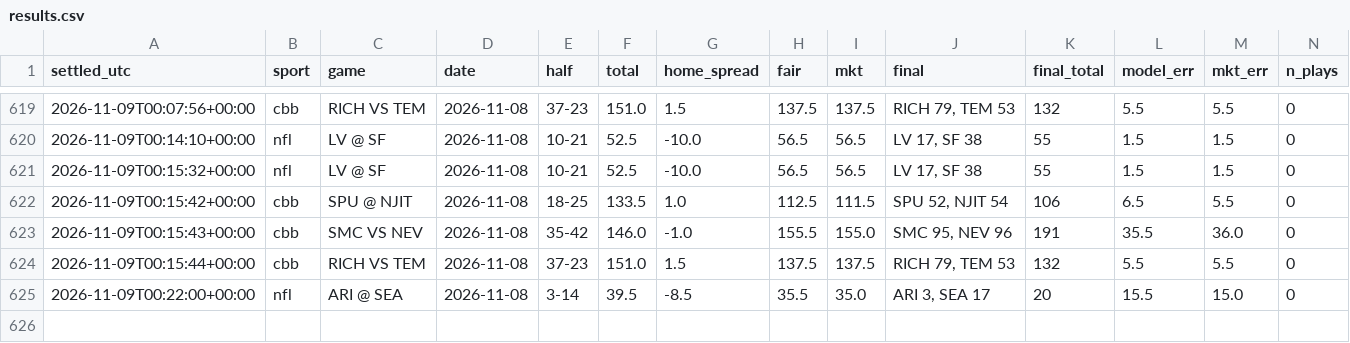
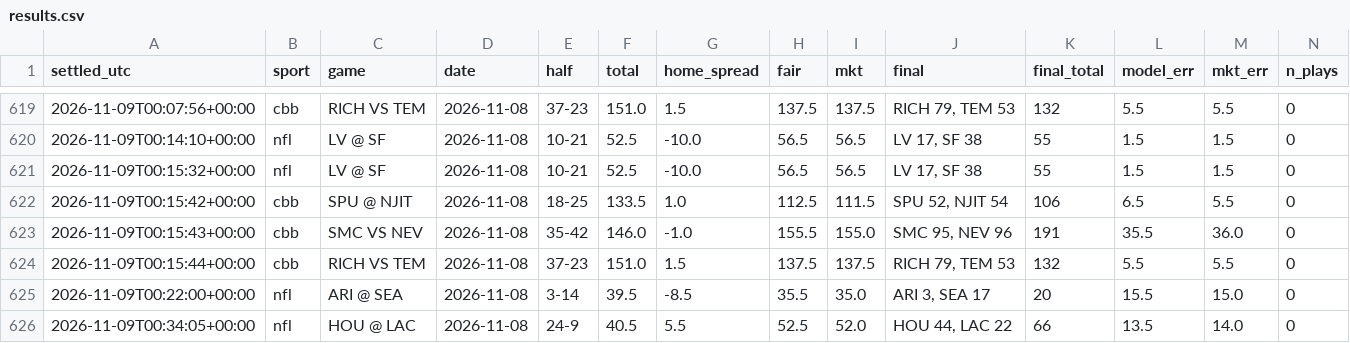
Before and after one commit to fouronetrue/halftime-desk, a CSV file: log/results.csv, drawn as a sheet; only a part is shown, gaps mark what is left out; rows hold the shown columns only; the diff names each change by its address in the sheet, - before the commit and + after, or states it on an @@ line.

```diff
--- a/log/results.csv
+++ b/log/results.csv
+row 626: 2026-11-09T00:34:05+00:00 | nfl | HOU @ LAC | 2026-11-08 | 24-9 | 40.5 | 5.5 | 52.5 | 52.0 | HOU 44, LAC 22 | 66 | 13.5 | 14.0 | 0
```
Also changed, not shown: 1 other file.
